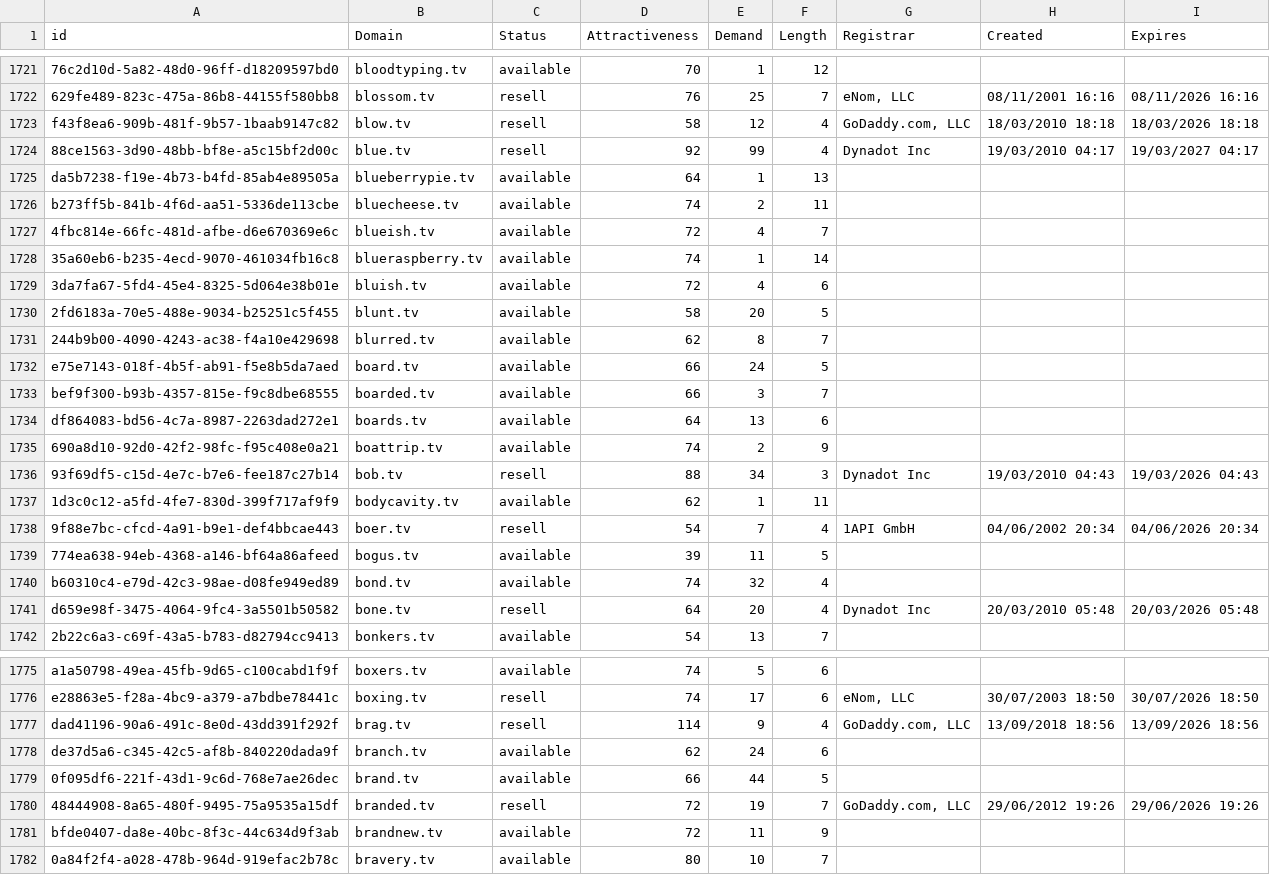
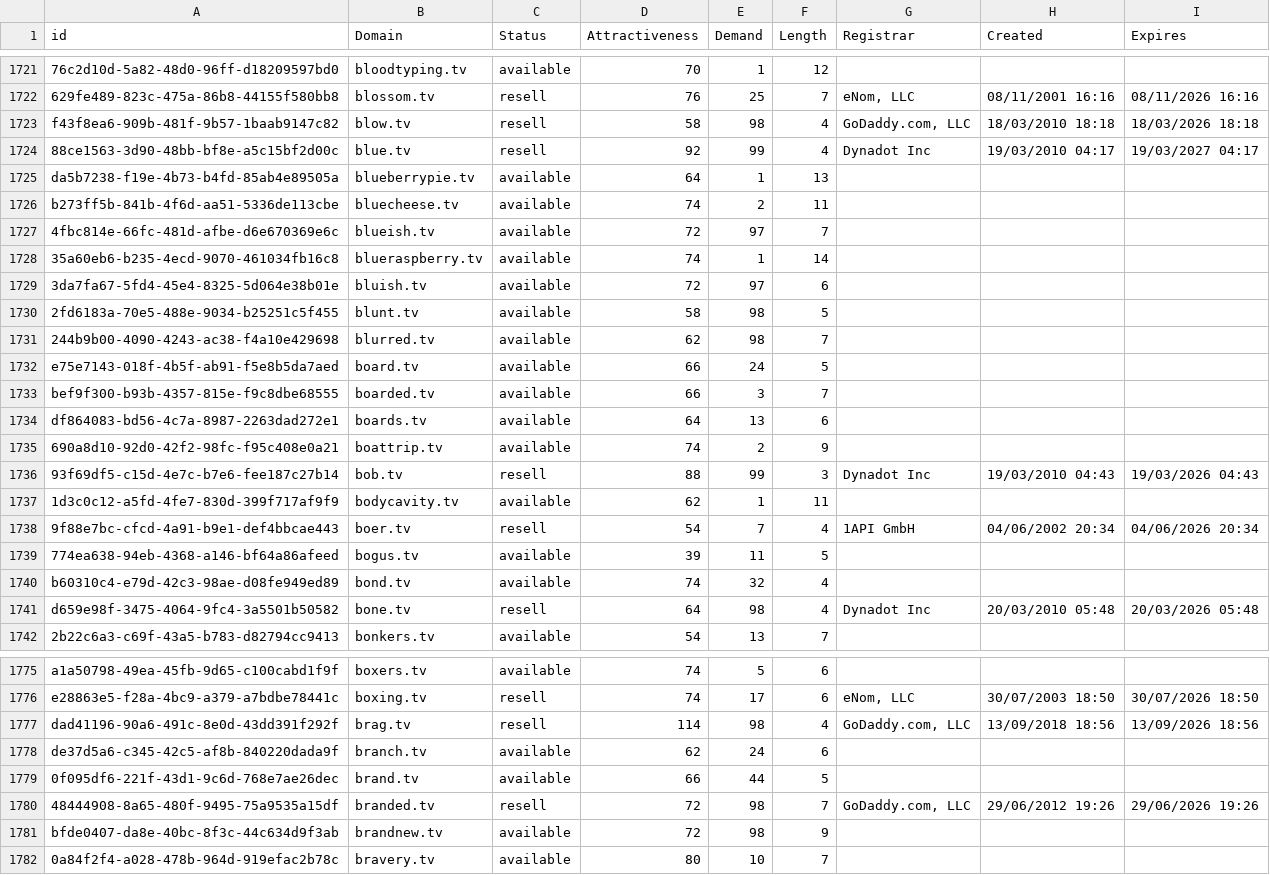
Before and after one commit to UniqueDomains/tv-oneword-domains, a CSV file: tv.csv, drawn as a sheet; only a part is shown, gaps mark what is left out; the diff covers the shown part only; the diff names each change by its address in the sheet, - before the commit and + after, or states it on an @@ line.

```diff
--- a/tv.csv
+++ b/tv.csv
-E1723 (Demand): 12
+E1723 (Demand): 98
-E1727 (Demand): 4
+E1727 (Demand): 97
-E1729 (Demand): 4
+E1729 (Demand): 97
-E1730 (Demand): 20
+E1730 (Demand): 98
-E1731 (Demand): 8
+E1731 (Demand): 98
-E1736 (Demand): 34
+E1736 (Demand): 99
-E1741 (Demand): 20
+E1741 (Demand): 98
-E1777 (Demand): 9
+E1777 (Demand): 98
-E1780 (Demand): 19
+E1780 (Demand): 98
-E1781 (Demand): 11
+E1781 (Demand): 98
```
Also changed, not shown: 41 edited cells elsewhere in this file, 2 other files.
